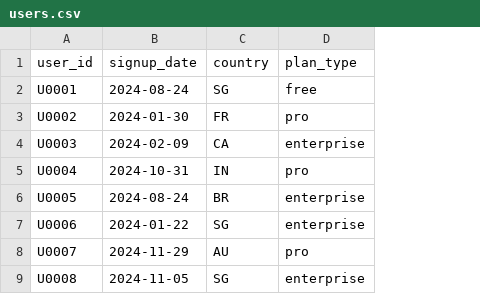
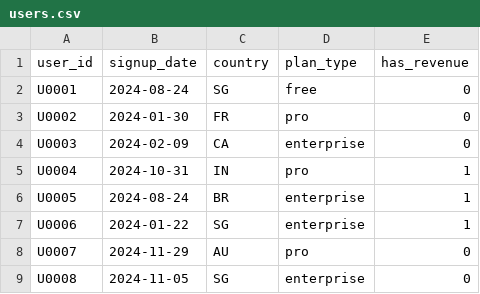
Before and after one commit to rabbitmetrics/claude-prod-python, a CSV file: data/users.csv, drawn as a sheet; only a part is shown; the diff names each change by its address in the sheet, - before the commit and + after, or states it on an @@ line.

Commit message:
Fix ML data: remove purchase events, add has_revenue label to users

```diff
--- a/data/users.csv
+++ b/data/users.csv
+column E (has_revenue), rows 2-9: 0 | 0 | 0 | 1 | 1 | 1 | 0 | 0
```
Also changed, not shown: data/events.csv.
